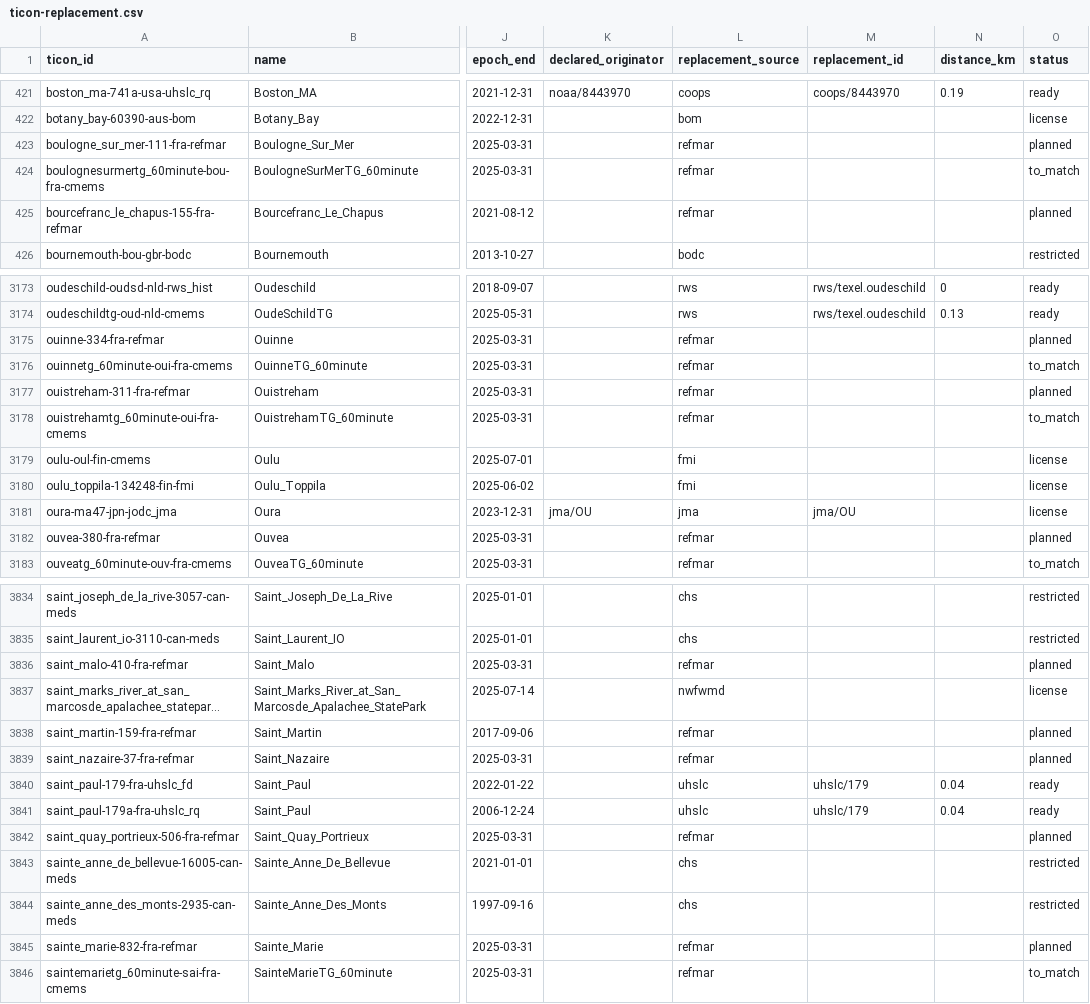
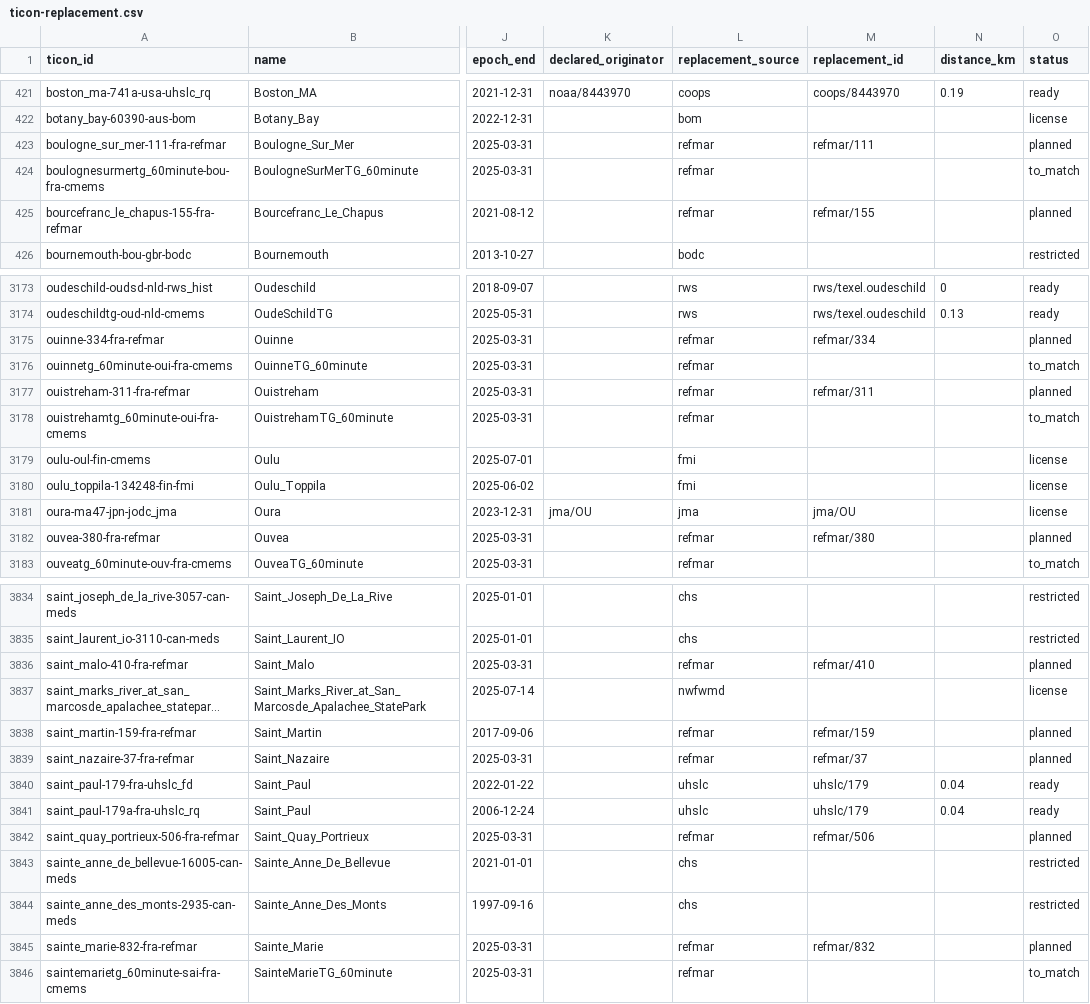
Before and after one commit to openwatersio/stillwell, a CSV file: docs/ticon-replacement.csv, drawn as a sheet; only a part is shown, gaps mark what is left out; long unchanged cells end in …; the diff covers the shown part only; the diff names each change by its address in the sheet, - before the commit and + after, or states it on an @@ line.

Commit message:
Add REFMAR, SHOM's French tide gauges
An adapter for the gauges REFMAR coordinates, from data.shom.fr's tide
gauge service: SHOM's RONIM network and its partners', in metropolitan
France and overseas, back to 1846 at Brest. Each month takes SHOM's
validated 10-minute or hourly values, then raw 10-minute values after
the last validated one, then raw 1-minute values on the ten minutes.

SHOM publishes both sets under the Licence Ouverte 2.0, so every station
goes to the public lake with commercial use allowed, crediting the
gauge's owners and REFMAR's DOI. The three gauges the service marks
HIDDEN aren't listed.

REFMAR runs in Ingest hourly, Compact daily and Monthly, has a canary,
and the TICON inventory maps REFMAR records to refmar/<SHOM id>. The
inventory now runs with a source that has no list yet, keeping its
planned ids.

```diff
--- a/docs/ticon-replacement.csv
+++ b/docs/ticon-replacement.csv
-M423 (replacement_id): (empty)
+M423 (replacement_id): refmar/111
-M425 (replacement_id): (empty)
+M425 (replacement_id): refmar/155
-M3175 (replacement_id): (empty)
+M3175 (replacement_id): refmar/334
-M3177 (replacement_id): (empty)
+M3177 (replacement_id): refmar/311
-M3182 (replacement_id): (empty)
+M3182 (replacement_id): refmar/380
-M3836 (replacement_id): (empty)
+M3836 (replacement_id): refmar/410
-M3838 (replacement_id): (empty)
+M3838 (replacement_id): refmar/159
-M3839 (replacement_id): (empty)
+M3839 (replacement_id): refmar/37
-M3842 (replacement_id): (empty)
+M3842 (replacement_id): refmar/506
-M3845 (replacement_id): (empty)
+M3845 (replacement_id): refmar/832
```
Also changed, not shown: 97 edited cells elsewhere in this file, 23 other files.
